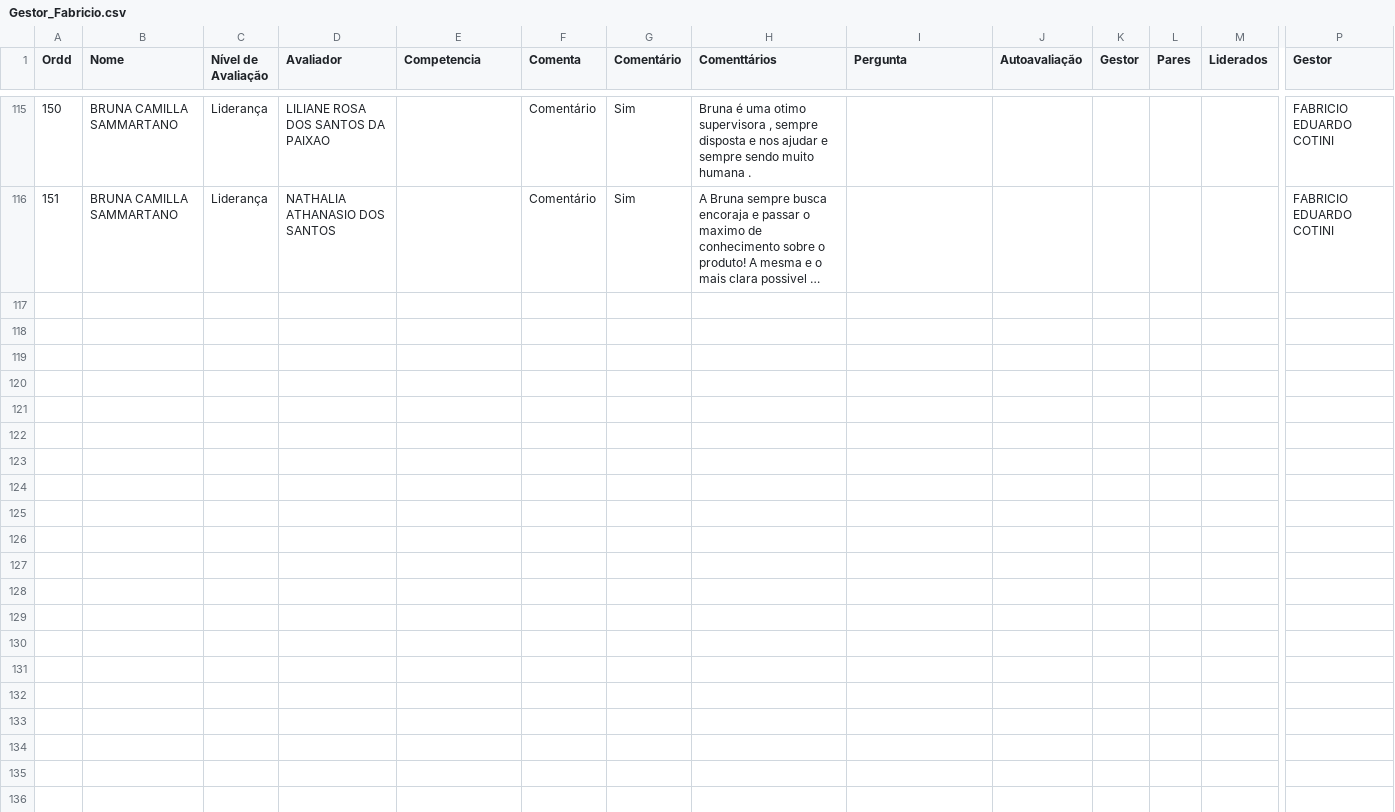
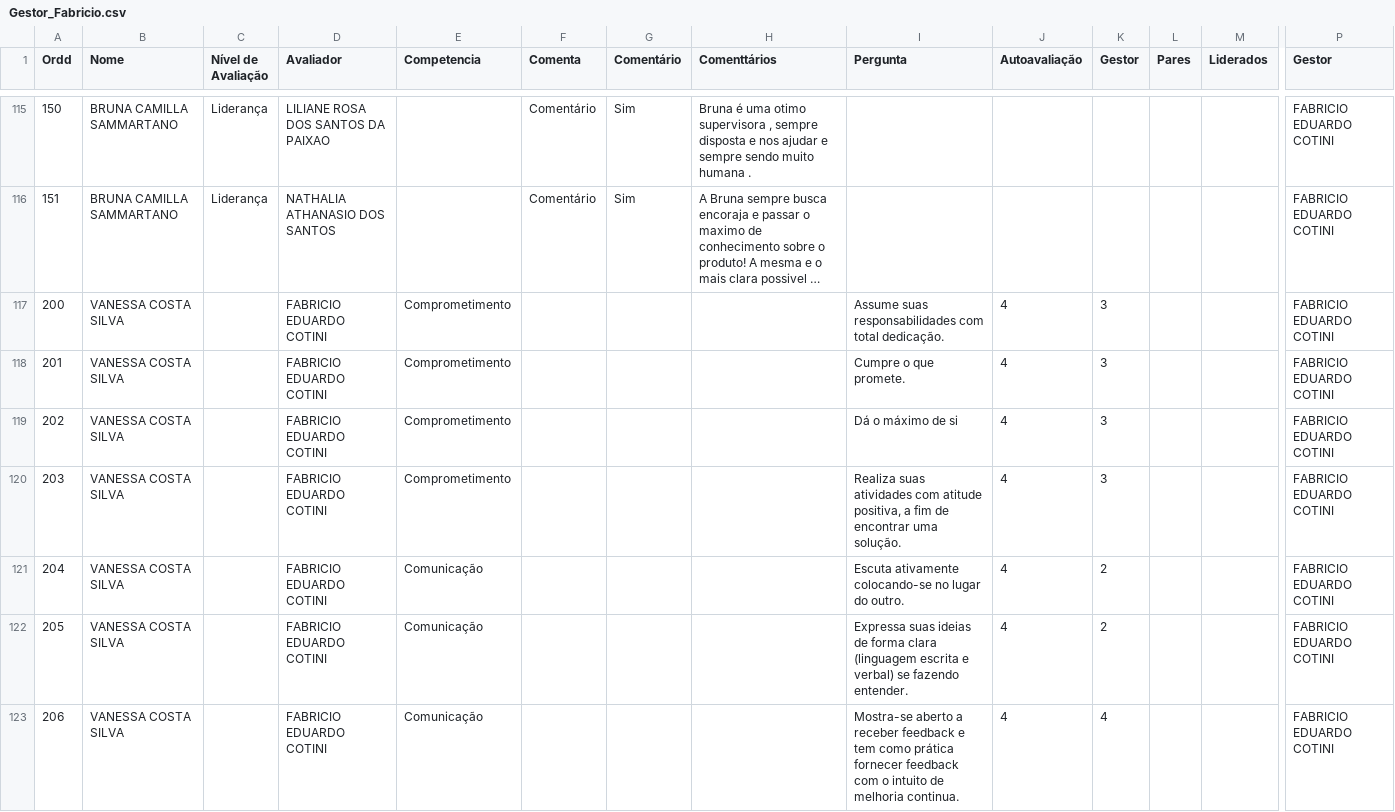
Before and after one commit to Danipag4/Cerejeiras_Fabricio, a CSV file: Gestor_Fabricio.csv, drawn as a sheet; only a part is shown, gaps mark what is left out; long unchanged cells end in …; rows hold the shown columns only; the diff covers the shown part only; the diff names each change by its address in the sheet, - before the commit and + after, or states it on an @@ line.

Commit message:
Add files via upload

```diff
--- a/Gestor_Fabricio.csv
+++ b/Gestor_Fabricio.csv
+row 117: 200 | VANESSA COSTA SILVA |  | FABRICIO EDUARDO COTINI | Comprometimento |  |  |  | Assume suas responsabilidades com total dedicação. | 4 | 3 |  |  | FABRICIO EDUARDO COTINI
+row 118: 201 | VANESSA COSTA SILVA |  | FABRICIO EDUARDO COTINI | Comprometimento |  |  |  | Cumpre o que promete. | 4 | 3 |  |  | FABRICIO EDUARDO COTINI
+row 119: 202 | VANESSA COSTA SILVA |  | FABRICIO EDUARDO COTINI | Comprometimento |  |  |  | Dá o máximo de si | 4 | 3 |  |  | FABRICIO EDUARDO COTINI
+row 120: 203 | VANESSA COSTA SILVA |  | FABRICIO EDUARDO COTINI | Comprometimento |  |  |  | Realiza suas atividades com atitude positiva, a fim de encontrar uma solução. | 4 | 3 |  |  | FABRICIO EDUARDO COTINI
+row 121: 204 | VANESSA COSTA SILVA |  | FABRICIO EDUARDO COTINI | Comunicação |  |  |  | Escuta ativamente colocando-se no lugar do outro. | 4 | 2 |  |  | FABRICIO EDUARDO COTINI
+row 122: 205 | VANESSA COSTA SILVA |  | FABRICIO EDUARDO COTINI | Comunicação |  |  |  | Expressa suas ideias de forma clara (linguagem escrita e verbal) se fazendo entender. | 4 | 2 |  |  | FABRICIO EDUARDO COTINI
+row 123: 206 | VANESSA COSTA SILVA |  | FABRICIO EDUARDO COTINI | Comunicação |  |  |  | Mostra-se aberto a receber feedback e tem como prática fornecer feedback com o intuito de melhoria continua. | 4 | 4 |  |  | FABRICIO EDUARDO COTINI
```
Also changed, not shown: 18 added rows elsewhere in this file.
